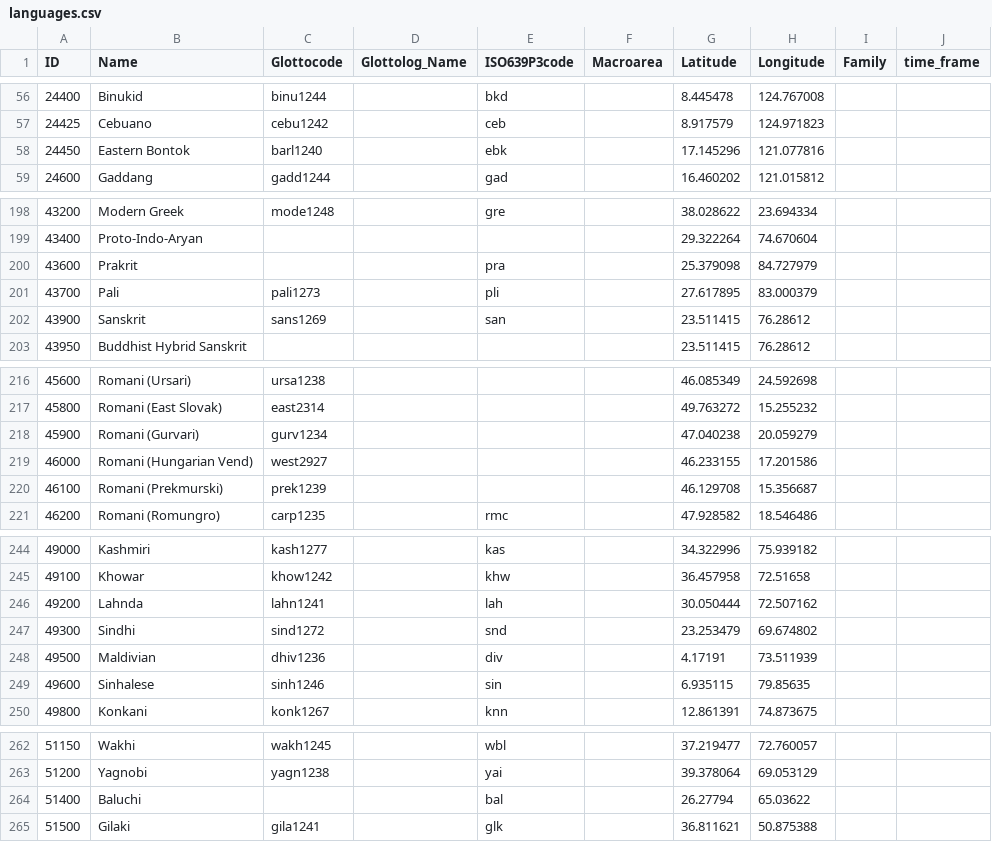
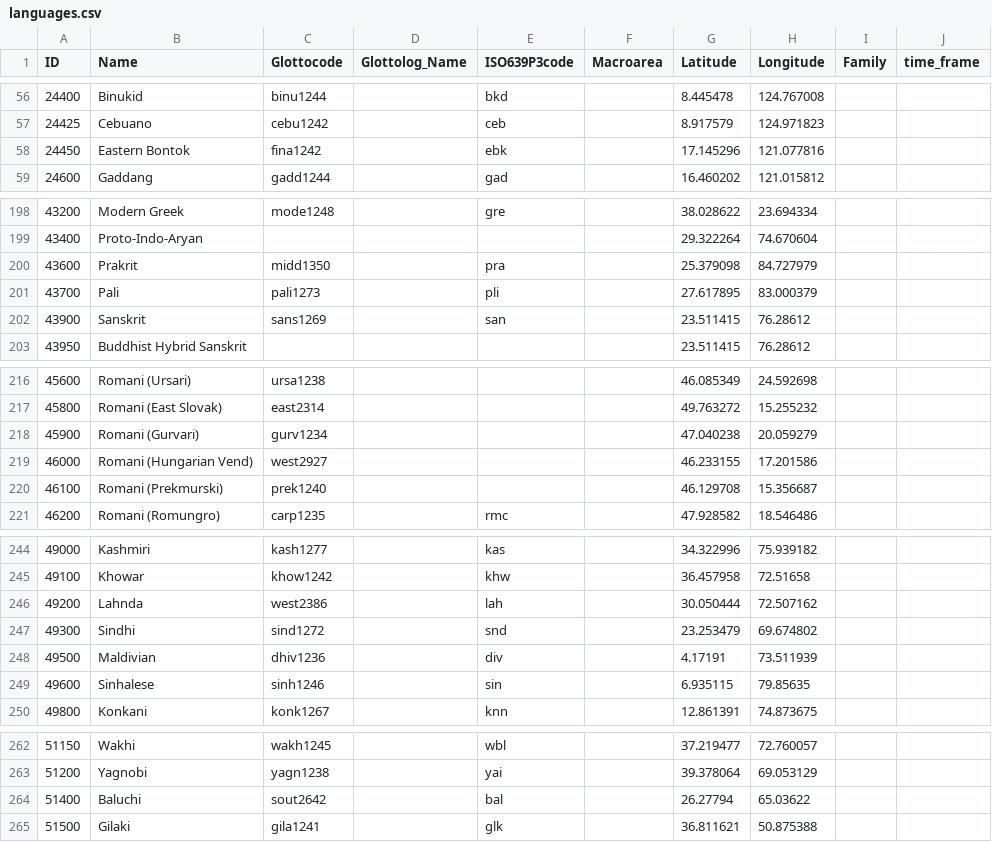
Before and after one commit to lexibank/diacl, a CSV file: cldf/languages.csv, drawn as a sheet; only a part is shown, gaps mark what is left out; the diff covers the shown part only.

Commit message:
Language updates and fixes (#8)

```diff
--- a/cldf/languages.csv
+++ b/cldf/languages.csv
@@ -57,3 +57,3 @@ ID,Name,Glottocode,Glottolog_Name,ISO639P3code,Macroarea,Latitude,Longitude,Fami
 24425,Cebuano,cebu1242,,ceb,,8.917579,124.971823,,
-24450,Eastern Bontok,barl1240,,ebk,,17.145296,121.077816,,
+24450,Eastern Bontok,fina1242,,ebk,,17.145296,121.077816,,
 24600,Gaddang,gadd1244,,gad,,16.460202,121.015812,,
@@ -199,3 +199,3 @@ ID,Name,Glottocode,Glottolog_Name,ISO639P3code,Macroarea,Latitude,Longitude,Fami
 43400,Proto-Indo-Aryan,,,,,29.322264,74.670604,,
-43600,Prakrit,,,pra,,25.379098,84.727979,,
+43600,Prakrit,midd1350,,pra,,25.379098,84.727979,,
 43700,Pali,pali1273,,pli,,27.617895,83.000379,,
@@ -219,3 +219,3 @@ ID,Name,Glottocode,Glottolog_Name,ISO639P3code,Macroarea,Latitude,Longitude,Fami
 46000,Romani (Hungarian Vend),west2927,,,,46.233155,17.201586,,
-46100,Romani (Prekmurski),prek1239,,,,46.129708,15.356687,,
+46100,Romani (Prekmurski),prek1240,,,,46.129708,15.356687,,
 46200,Romani (Romungro),carp1235,,rmc,,47.928582,18.546486,,
@@ -245,3 +245,3 @@ ID,Name,Glottocode,Glottolog_Name,ISO639P3code,Macroarea,Latitude,Longitude,Fami
 49100,Khowar,khow1242,,khw,,36.457958,72.51658,,
-49200,Lahnda,lahn1241,,lah,,30.050444,72.507162,,
+49200,Lahnda,west2386,,lah,,30.050444,72.507162,,
 49300,Sindhi,sind1272,,snd,,23.253479,69.674802,,
@@ -263,3 +263,3 @@ ID,Name,Glottocode,Glottolog_Name,ISO639P3code,Macroarea,Latitude,Longitude,Fami
 51200,Yagnobi,yagn1238,,yai,,39.378064,69.053129,,
-51400,Baluchi,,,bal,,26.27794,65.03622,,
+51400,Baluchi,sout2642,,bal,,26.27794,65.03622,,
 51500,Gilaki,gila1241,,glk,,36.811621,50.875388,,
```
Also changed, not shown: 1 edited cell elsewhere in this file, etc/languages.csv, 1 other file.
